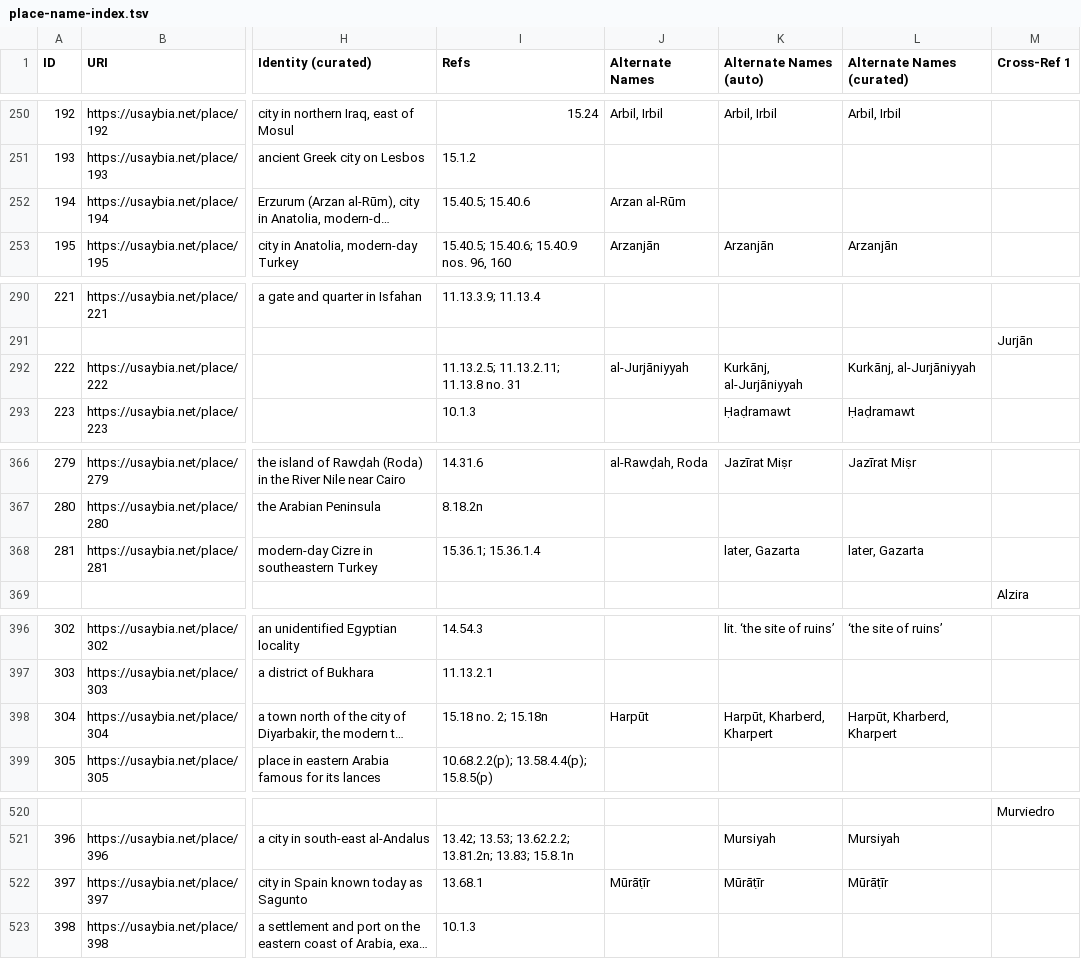
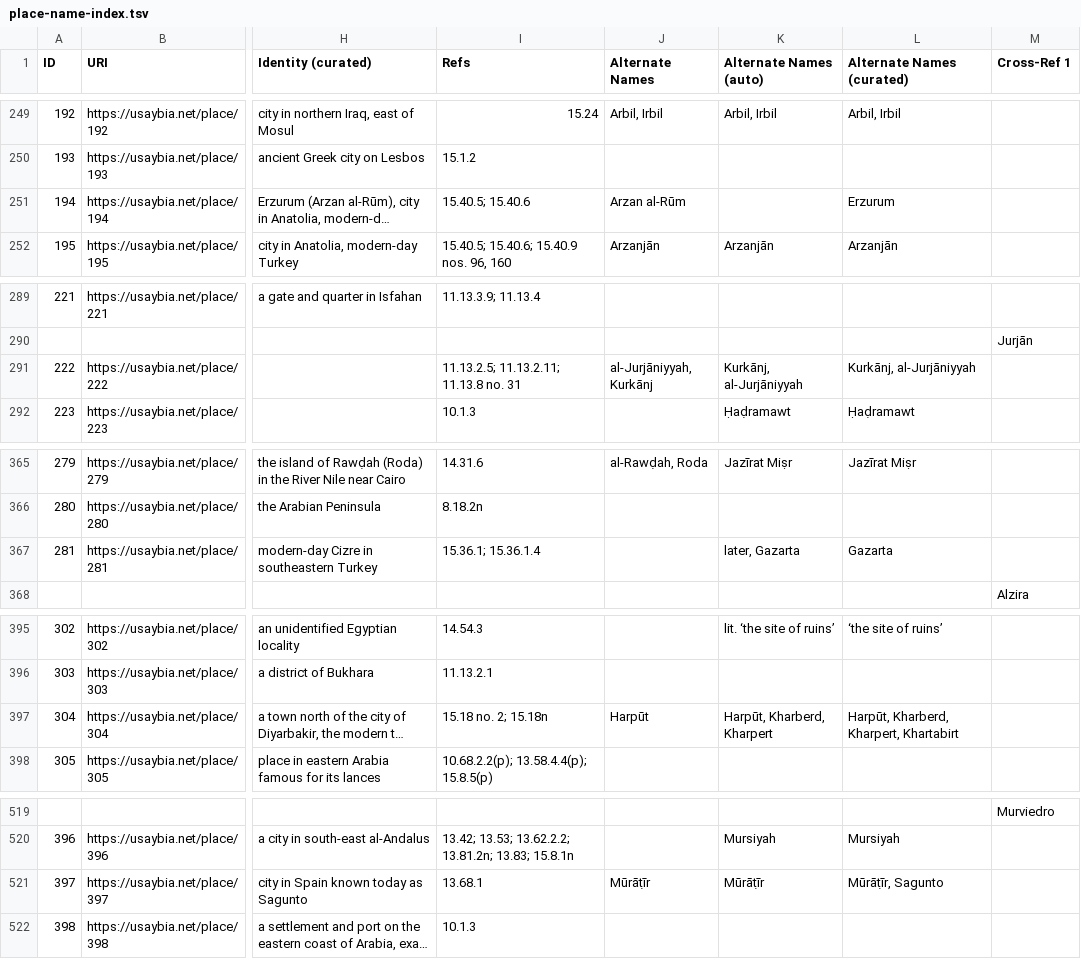
Before and after one commit to usaybia/usaybia-data, a TSV file: data/places/place-name-index.tsv, drawn as a sheet; only a part is shown, gaps mark what is left out; long unchanged cells end in …; addresses are those after the commit; the diff covers the shown part only; the diff names each change by its address in the sheet, - before the commit and + after, or states it on an @@ line.

```diff
--- a/data/places/place-name-index.tsv
+++ b/data/places/place-name-index.tsv
-L251 (Alternate Names (curated)): (empty)
+L251 (Alternate Names (curated)): Erzurum
-J291 (Alternate Names): al-Jurjāniyyah
+J291 (Alternate Names): al-Jurjāniyyah, Kurkānj
-L367 (Alternate Names (curated)): later, Gazarta
+L367 (Alternate Names (curated)): Gazarta
-L397 (Alternate Names (curated)): Harpūt, Kharberd, Kharpert
+L397 (Alternate Names (curated)): Harpūt, Kharberd, Kharpert, Khartabirt
-L521 (Alternate Names (curated)): Mūrāṭīr
+L521 (Alternate Names (curated)): Mūrāṭīr, Sagunto
```
Also changed, not shown: 2 added rows, 4 removed rows and 36 edited cells elsewhere in this file, data/places/lhom-special-terms-encoding-key.tsv.
